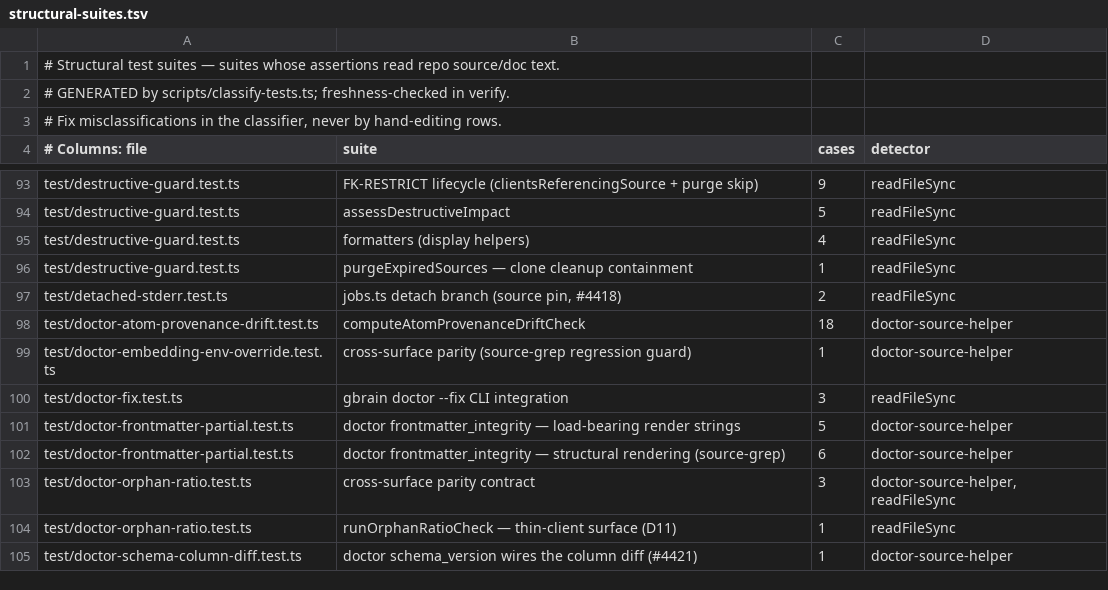
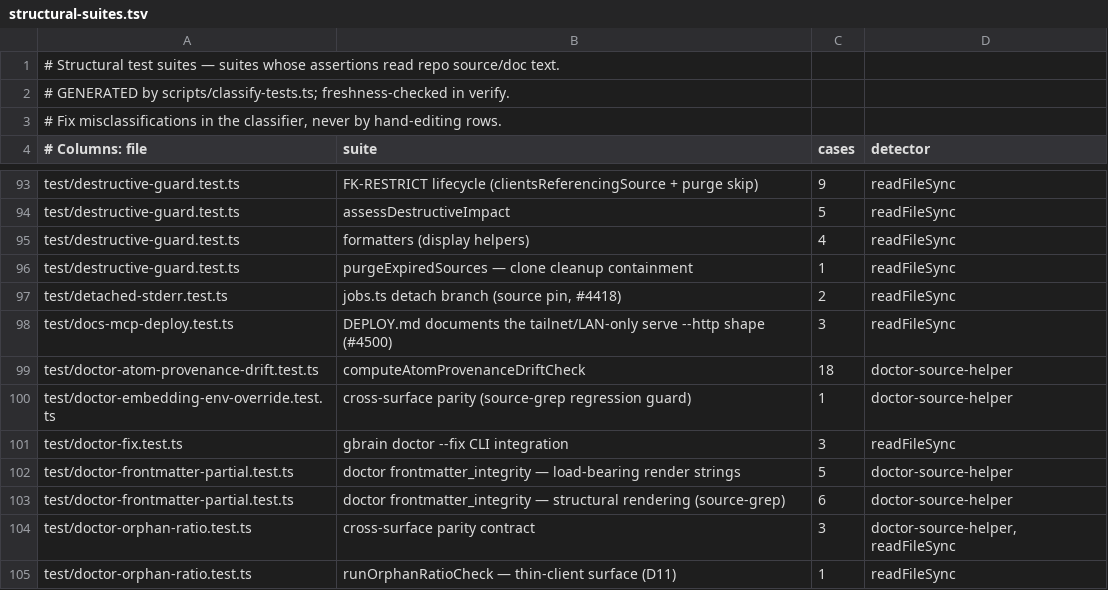
Before and after one commit to JamesSparkMojo/gbrain, a TSV file: scripts/structural-suites.tsv, drawn as a sheet; only a part is shown, gaps mark what is left out; the shorter side is filled out with more unchanged rows.

Commit message:
fix(docs): document tailnet/LAN-only serve --http shapes and the HTTPS-issuer exit (#4500)
Root cause: the "Issuer URL must be HTTPS" startup exit is the MCP SDK's
checkIssuerUrl, and no gbrain doc named it, the SDK's own opt-in, or a
private-network recipe; DEPLOY.md told every non-loopback source to
--bind 0.0.0.0 and ALTERNATIVES.md described public Funnel as "best for
private networks". DEPLOY.md gains a Tailnet/LAN-only subsection (Tailscale
Serve over loopback with an https --public-url; plain-HTTP bearer-only with
no --public-url), a Troubleshooting entry for the issuer error, the
--source-guard-is-stdio-only note and a SECURITY.md#cors cross-link.
ALTERNATIVES.md splits Tailscale Serve (tailnet-only) from Funnel (public).
Docs only; no behavior change. llms bundle regen left to the release bump.

(cherry picked from commit 49d71211f436d1ae8b3eecbeb02be692241d683c)

```diff
--- a/scripts/structural-suites.tsv
+++ b/scripts/structural-suites.tsv
@@ -97,2 +97,3 @@ test/destructive-guard.test.ts	purgeExpiredSources — clone cleanup containment
 test/detached-stderr.test.ts	jobs.ts detach branch (source pin, #4418)	2	readFileSync
+test/docs-mcp-deploy.test.ts	DEPLOY.md documents the tailnet/LAN-only serve --http shape (#4500)	3	readFileSync
 test/doctor-atom-provenance-drift.test.ts	computeAtomProvenanceDriftCheck	18	doctor-source-helper
```
Also changed, not shown: 3 other files.
